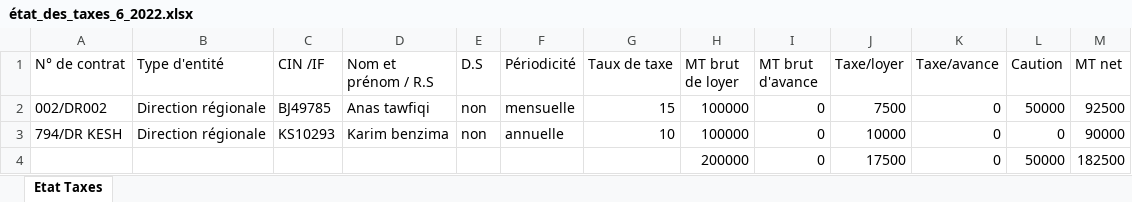
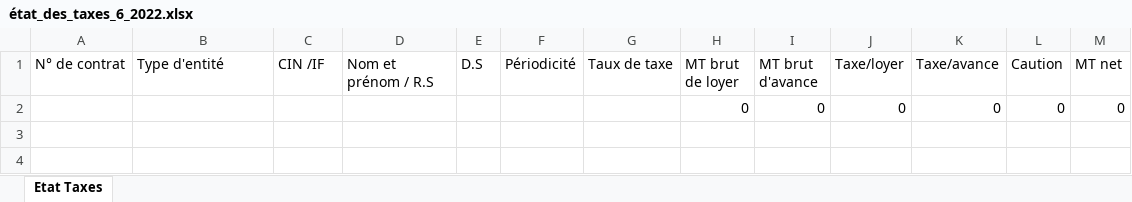
Before and after one commit to anasmasti/loyer-back, an Excel workbook: download/generated situation/état_des_taxes_xlsx/état_des_taxes_6_2022.xlsx, sheet Etat Taxes, drawn as a sheet; values as stored, in another font and other column widths than the file's, no borders; removed rows and columns are numbered as before the commit, all else as after; the diff names each change by its address in the sheet, - before the commit and + after, or states it on an @@ line.

```diff
--- a/download/generated situation/état_des_taxes_xlsx/état_des_taxes_6_2022.xlsx (sheet Etat Taxes)
+++ b/download/generated situation/état_des_taxes_xlsx/état_des_taxes_6_2022.xlsx (sheet Etat Taxes)
-row 2: 002/DR002 | Direction régionale | BJ49785 | Anas tawfiqi | non | mensuelle | 15 | 100000 | 0 | 7500 | 0 | 50000 | 92500
-row 3: 794/DR KESH | Direction régionale | KS10293 | Karim benzima | non | annuelle | 10 | 100000 | 0 | 10000 | 0 | 0 | 90000
-row 4:  |  |  |  |  |  |  | 200000 | 0 | 17500 | 0 | 50000 | 182500
+row 2:  |  |  |  |  |  |  | 0 | 0 | 0 | 0 | 0 | 0
```
Also changed, not shown: download/generated situation/état_des_virements_xlsx/état_des_virements_6_2022.xlsx, 2 other files.
